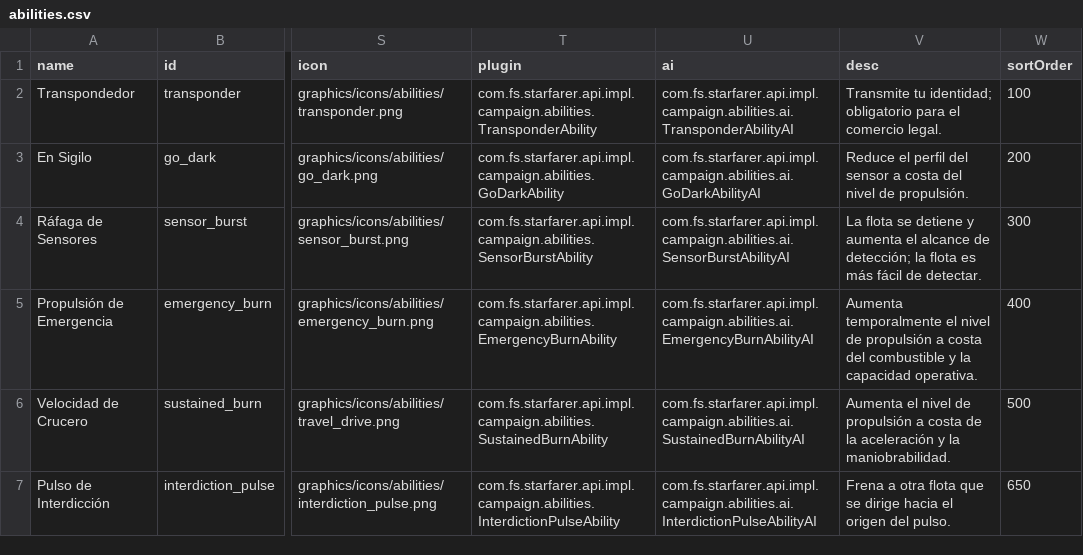
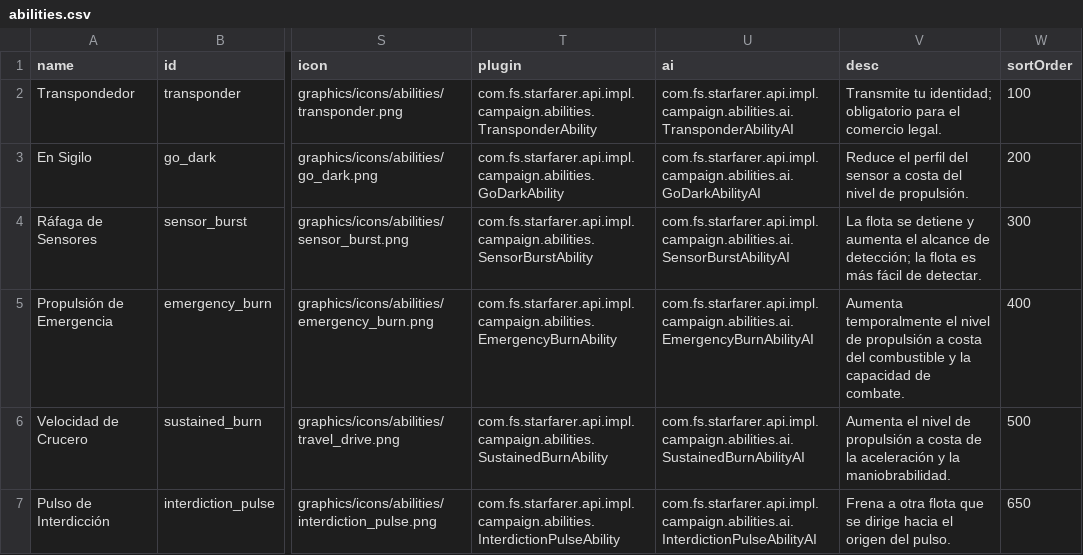
Before and after one commit to carlosgmz/starsector_lang_pack_es, a CSV file: data/campaign/abilities.csv, drawn as a sheet; only a part is shown, gaps mark what is left out; the diff names each change by its address in the sheet, - before the commit and + after, or states it on an @@ line.

```diff
--- a/data/campaign/abilities.csv
+++ b/data/campaign/abilities.csv
-V5 (desc): …la capacidad operativa.
+V5 (desc): …la capacidad de combate.
```
Also changed, not shown: data/campaign/reports.csv, data/hullmods/hull_mods.csv, 3 other files.
